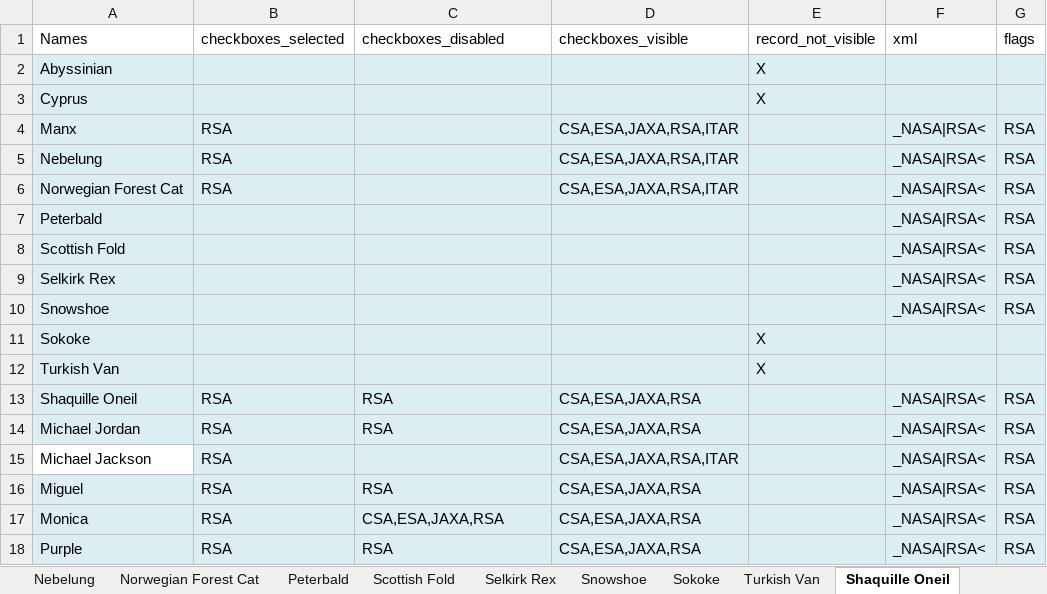
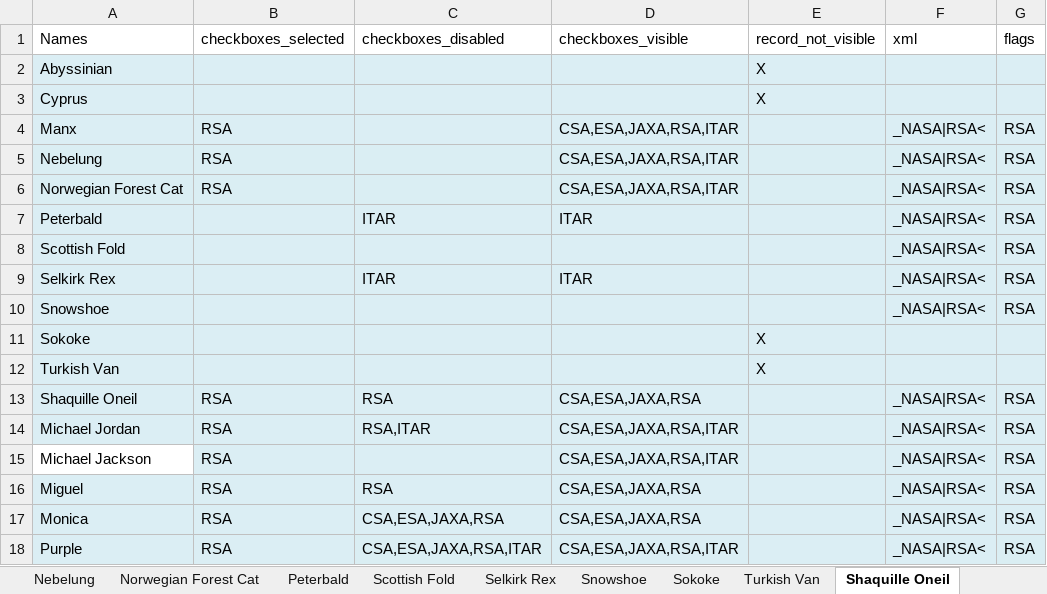
Before and after one commit to chimanfu/HCI_smoke, an Excel workbook: Data Files/IHS_IP_permissions/expected_results_records_partner.xlsx, sheet Shaquille Oneil, drawn as a sheet; values as stored, in another font and other column widths than the file's, no borders; the diff names each change by its address in the sheet, - before the commit and + after, or states it on an @@ line.

```diff
--- a/Data Files/IHS_IP_permissions/expected_results_records_partner.xlsx (sheet Shaquille Oneil)
+++ b/Data Files/IHS_IP_permissions/expected_results_records_partner.xlsx (sheet Shaquille Oneil)
-C7 (checkboxes_disabled): (empty)
+C7 (checkboxes_disabled): ITAR
-D7 (checkboxes_visible): (empty)
+D7 (checkboxes_visible): ITAR
-C9 (checkboxes_disabled): (empty)
+C9 (checkboxes_disabled): ITAR
-D9 (checkboxes_visible): (empty)
+D9 (checkboxes_visible): ITAR
-C14 (checkboxes_disabled): RSA
+C14 (checkboxes_disabled): RSA,ITAR
-D14 (checkboxes_visible): CSA,ESA,JAXA,RSA
+D14 (checkboxes_visible): CSA,ESA,JAXA,RSA,ITAR
-C18 (checkboxes_disabled): RSA
+C18 (checkboxes_disabled): CSA,ESA,JAXA,RSA,ITAR
-D18 (checkboxes_visible): CSA,ESA,JAXA,RSA
+D18 (checkboxes_visible): CSA,ESA,JAXA,RSA,ITAR
```
Also changed, not shown: sheet Michael Jackson, sheet Miguel, sheet Monica, sheet Michael Jordan, sheet Purple, sheet Sokoke, 10 more sheets, Data Files/IHS_IP_permissions/expected_results_partner.xlsx, Data Files/IHS_IP_permissions/expected_results_records_us.xlsx, 56 other files.
